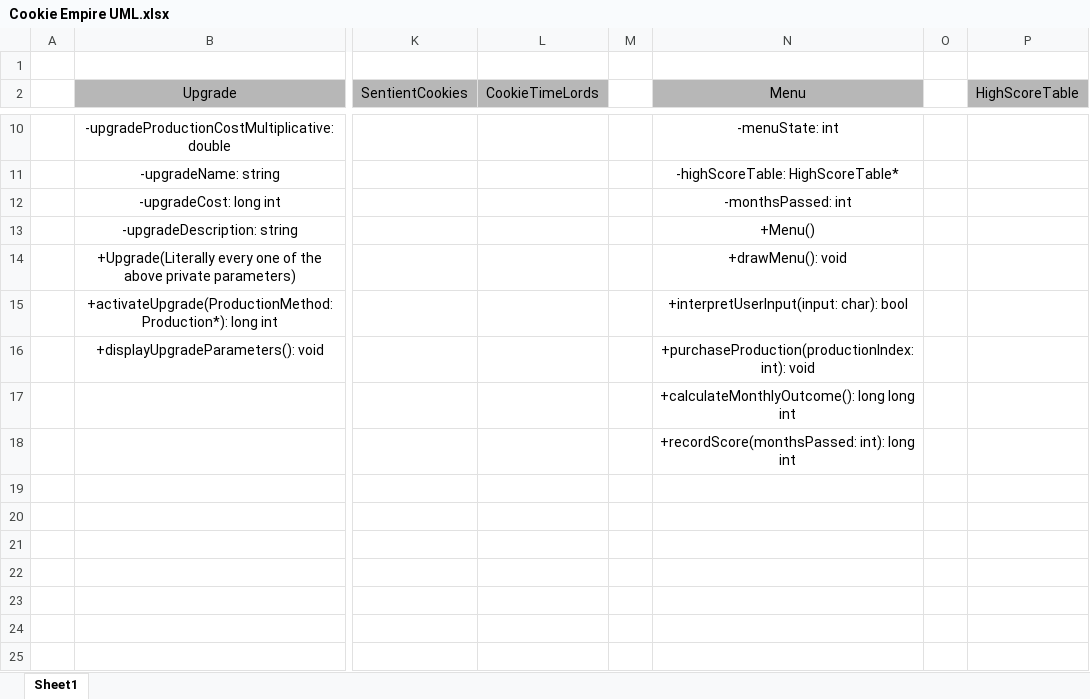
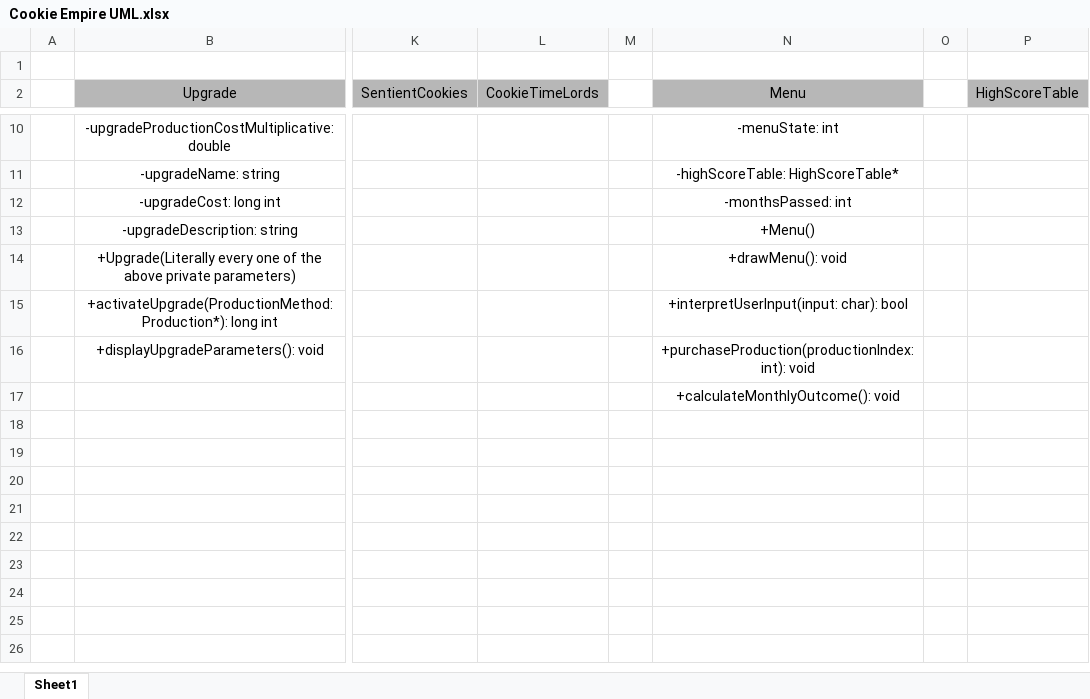
Before and after one commit to bmorledge-hampton19/CS-172-Final-Project, an Excel workbook: Cookie Empire UML.xlsx, sheet Sheet1, drawn as a sheet; only a part is shown, gaps mark what is left out; values as stored, in another font and other column widths than the file's, no borders; the diff names each change by its address in the sheet, - before the commit and + after, or states it on an @@ line.

Commit message:
-Previous commit for UML diagram was incomplete.

```diff
--- a/Cookie Empire UML.xlsx (sheet Sheet1)
+++ b/Cookie Empire UML.xlsx (sheet Sheet1)
-N17 (Menu): +calculateMonthlyOutcome(): long long int
+N17 (Menu): +calculateMonthlyOutcome(): void
-N18 (Menu): +recordScore(monthsPassed: int): long int
+N18 (Menu): (empty)
```
